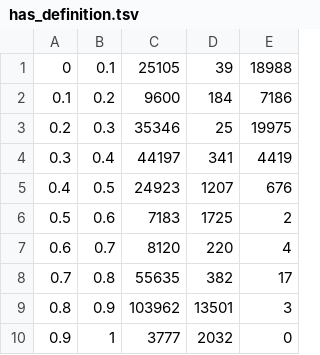
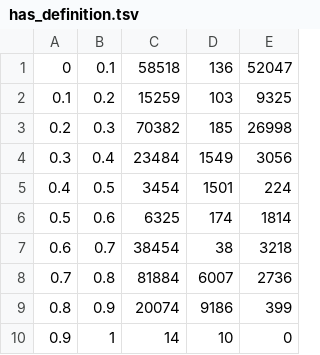
Before and after one commit to nhatan172/deepdive-result, a TSV file: calibration-plots/has_definition.tsv, drawn as a sheet.

```diff
--- a/calibration-plots/has_definition.tsv
+++ b/calibration-plots/has_definition.tsv
@@ -1,10 +1,10 @@
-0	0.1	25105	39	18988
-0.1	0.2	9600	184	7186
-0.2	0.3	35346	25	19975
-0.3	0.4	44197	341	4419
-0.4	0.5	24923	1207	676
-0.5	0.6	7183	1725	2
-0.6	0.7	8120	220	4
-0.7	0.8	55635	382	17
-0.8	0.9	103962	13501	3
-0.9	1	3777	2032	0
+0	0.1	58518	136	52047
+0.1	0.2	15259	103	9325
+0.2	0.3	70382	185	26998
+0.3	0.4	23484	1549	3056
+0.4	0.5	3454	1501	224
+0.5	0.6	6325	174	1814
+0.6	0.7	38454	38	3218
+0.7	0.8	81884	6007	2736
+0.8	0.9	20074	9186	399
+0.9	1	14	10	0
```
Also changed, not shown: 5 other files.
